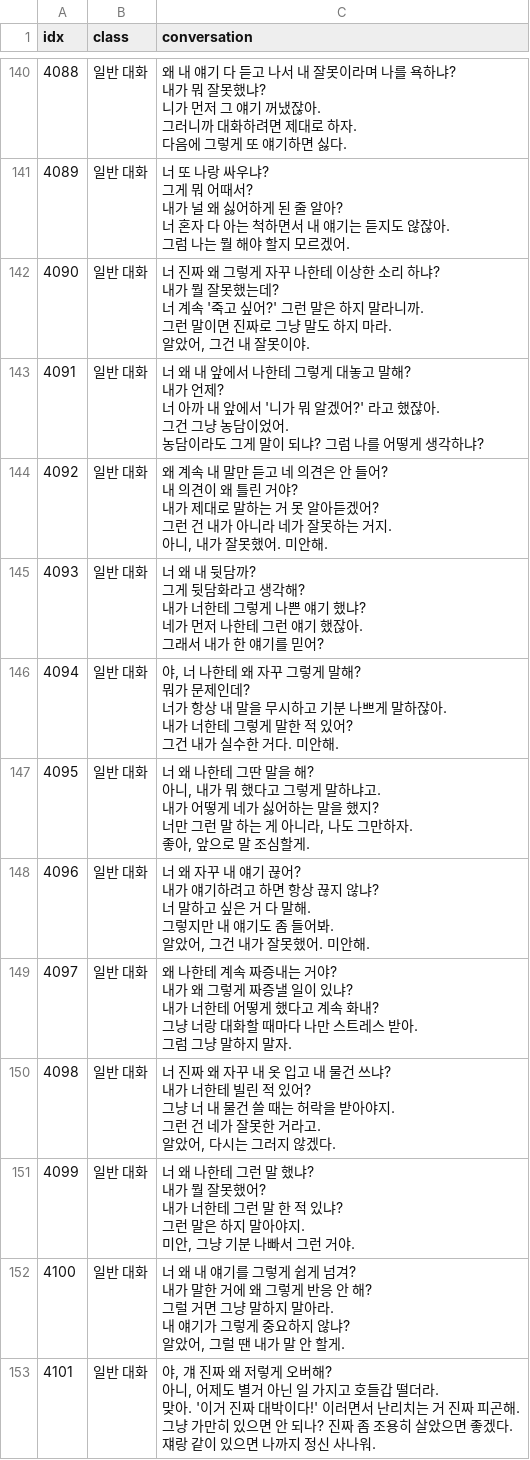
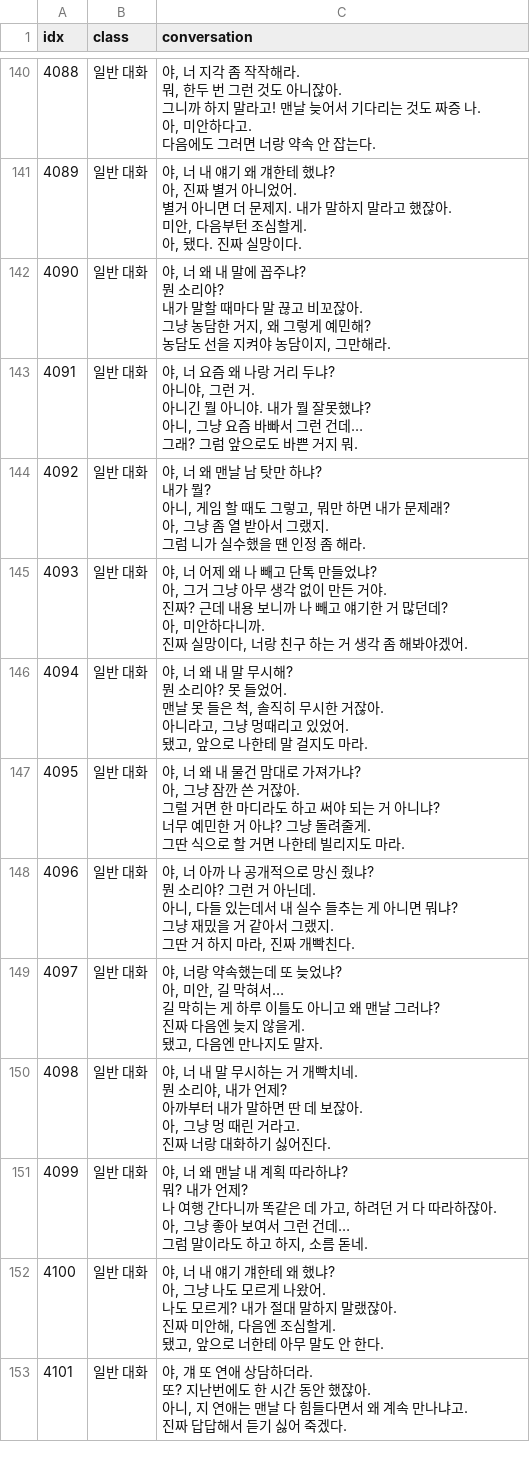
Before and after one commit to Sanghoney96/Aiffel_quest_rs, a CSV file: MainQuest/Quest02/data/train_normal_1000.csv, drawn as a sheet; only a part is shown, gaps mark what is left out; the diff covers the shown part only.

```diff
--- a/MainQuest/Quest02/data/train_normal_1000.csv
+++ b/MainQuest/Quest02/data/train_normal_1000.csv
@@ -685,70 +690,69 @@ idx,class,conversation
-4088,일반 대화,"왜 내 얘기 다 듣고 나서 내 잘못이라며 나를 욕하냐?
-내가 뭐 잘못했냐?
-니가 먼저 그 얘기 꺼냈잖아.
-그러니까 대화하려면 제대로 하자.
-다음에 그렇게 또 얘기하면 싫다."
-4089,일반 대화,"너 또 나랑 싸우냐?
-그게 뭐 어때서?
-내가 널 왜 싫어하게 된 줄 알아?
-너 혼자 다 아는 척하면서 내 얘기는 듣지도 않잖아.
-그럼 나는 뭘 해야 할지 모르겠어."
-4090,일반 대화,"너 진짜 왜 그렇게 자꾸 나한테 이상한 소리 하냐?
-내가 뭘 잘못했는데?
-너 계속 '죽고 싶어?' 그런 말은 하지 말라니까.
-그런 말이면 진짜로 그냥 말도 하지 마라.
-알았어, 그건 내 잘못이야."
-4091,일반 대화,"너 왜 내 앞에서 나한테 그렇게 대놓고 말해?
-내가 언제?
-너 아까 내 앞에서 '니가 뭐 알겠어?' 라고 했잖아.
-그건 그냥 농담이었어.
-농담이라도 그게 말이 되냐? 그럼 나를 어떻게 생각하냐?"
-4092,일반 대화,"왜 계속 내 말만 듣고 네 의견은 안 들어?
-내 의견이 왜 틀린 거야?
-내가 제대로 말하는 거 못 알아듣겠어?
-그런 건 내가 아니라 네가 잘못하는 거지.
-아니, 내가 잘못했어. 미안해."
-4093,일반 대화,"너 왜 내 뒷담까?
-그게 뒷담화라고 생각해?
-내가 너한테 그렇게 나쁜 얘기 했냐?
-네가 먼저 나한테 그런 얘기 했잖아.
-그래서 내가 한 얘기를 믿어?"
-4094,일반 대화,"야, 너 나한테 왜 자꾸 그렇게 말해?
-뭐가 문제인데?
-너가 항상 내 말을 무시하고 기분 나쁘게 말하잖아.
-내가 너한테 그렇게 말한 적 있어?
-그건 내가 실수한 거다. 미안해."
-4095,일반 대화,"너 왜 나한테 그딴 말을 해?
-아니, 내가 뭐 했다고 그렇게 말하냐고.
-내가 어떻게 네가 싫어하는 말을 했지?
-너만 그런 말 하는 게 아니라, 나도 그만하자.
-좋아, 앞으로 말 조심할게."
-4096,일반 대화,"너 왜 자꾸 내 얘기 끊어?
-내가 얘기하려고 하면 항상 끊지 않냐?
-너 말하고 싶은 거 다 말해.
-그렇지만 내 얘기도 좀 들어봐.
-알았어, 그건 내가 잘못했어. 미안해."
-4097,일반 대화,"왜 나한테 계속 짜증내는 거야?
-내가 왜 그렇게 짜증낼 일이 있냐?
-내가 너한테 어떻게 했다고 계속 화내?
-그냥 너랑 대화할 때마다 나만 스트레스 받아.
-그럼 그냥 말하지 말자."
-4098,일반 대화,"너 진짜 왜 자꾸 내 옷 입고 내 물건 쓰냐?
-내가 너한테 빌린 적 있어?
-그냥 너 내 물건 쓸 때는 허락을 받아야지.
-그런 건 네가 잘못한 거라고.
-알았어, 다시는 그러지 않겠다."
-4099,일반 대화,"너 왜 나한테 그런 말 했냐?
-내가 뭘 잘못했어?
-내가 너한테 그런 말 한 적 있냐?
-그런 말은 하지 말아야지.
-미안, 그냥 기분 나빠서 그런 거야."
-4100,일반 대화,"너 왜 내 얘기를 그렇게 쉽게 넘겨?
-내가 말한 거에 왜 그렇게 반응 안 해?
-그럴 거면 그냥 말하지 말아라.
-내 얘기가 그렇게 중요하지 않냐?
-알았어, 그럴 땐 내가 말 안 할게."
-4101,일반 대화,"야, 걔 진짜 왜 저렇게 오버해?
-아니, 어제도 별거 아닌 일 가지고 호들갑 떨더라.
-맞아. '이거 진짜 대박이다!' 이러면서 난리치는 거 진짜 피곤해.
-그냥 가만히 있으면 안 되나? 진짜 좀 조용히 살았으면 좋겠다.
-쟤랑 같이 있으면 나까지 정신 사나워."
+4088,일반 대화,"야, 너 지각 좀 작작해라.
+뭐, 한두 번 그런 것도 아니잖아.
+그니까 하지 말라고! 맨날 늦어서 기다리는 것도 짜증 나.
+아, 미안하다고.
+다음에도 그러면 너랑 약속 안 잡는다."
+4089,일반 대화,"야, 너 내 얘기 왜 걔한테 했냐?
+아, 진짜 별거 아니었어.
+별거 아니면 더 문제지. 내가 말하지 말라고 했잖아.
+미안, 다음부턴 조심할게.
+아, 됐다. 진짜 실망이다."
+4090,일반 대화,"야, 너 왜 내 말에 꼽주냐?
+뭔 소리야?
+내가 말할 때마다 말 끊고 비꼬잖아.
+그냥 농담한 거지, 왜 그렇게 예민해?
+농담도 선을 지켜야 농담이지, 그만해라."
+4091,일반 대화,"야, 너 요즘 왜 나랑 거리 두냐?
+아니야, 그런 거.
+아니긴 뭘 아니야. 내가 뭘 잘못했냐?
+아니, 그냥 요즘 바빠서 그런 건데…
+그래? 그럼 앞으로도 바쁜 거지 뭐."
+4092,일반 대화,"야, 너 왜 맨날 남 탓만 하냐?
+내가 뭘?
+아니, 게임 할 때도 그렇고, 뭐만 하면 내가 문제래?
+아, 그냥 좀 열 받아서 그랬지.
+그럼 니가 실수했을 땐 인정 좀 해라."
+4093,일반 대화,"야, 너 어제 왜 나 빼고 단톡 만들었냐?
+아, 그거 그냥 아무 생각 없이 만든 거야.
+진짜? 근데 내용 보니까 나 빼고 얘기한 거 많던데?
+아, 미안하다니까.
+진짜 실망이다, 너랑 친구 하는 거 생각 좀 해봐야겠어."
+4094,일반 대화,"야, 너 왜 내 말 무시해?
+뭔 소리야? 못 들었어.
+맨날 못 들은 척, 솔직히 무시한 거잖아.
+아니라고, 그냥 멍때리고 있었어.
+됐고, 앞으로 나한테 말 걸지도 마라."
+4095,일반 대화,"야, 너 왜 내 물건 맘대로 가져가냐?
+아, 그냥 잠깐 쓴 거잖아.
+그럴 거면 한 마디라도 하고 써야 되는 거 아니냐?
+너무 예민한 거 아냐? 그냥 돌려줄게.
+그딴 식으로 할 거면 나한테 빌리지도 마라."
+4096,일반 대화,"야, 너 아까 나 공개적으로 망신 줬냐?
+뭔 소리야? 그런 거 아닌데.
+아니, 다들 있는데서 내 실수 들추는 게 아니면 뭐냐?
+그냥 재밌을 거 같아서 그랬지.
+그딴 거 하지 마라, 진짜 개빡친다."
+4097,일반 대화,"야, 너랑 약속했는데 또 늦었냐?
+아, 미안, 길 막혀서…
+길 막히는 게 하루 이틀도 아니고 왜 맨날 그러냐?
+진짜 다음엔 늦지 않을게.
+됐고, 다음엔 만나지도 말자."
+4098,일반 대화,"야, 너 내 말 무시하는 거 개빡치네.
+뭔 소리야, 내가 언제?
+아까부터 내가 말하면 딴 데 보잖아.
+아, 그냥 멍 때린 거라고.
+진짜 너랑 대화하기 싫어진다."
+4099,일반 대화,"야, 너 왜 맨날 내 계획 따라하냐?
+뭐? 내가 언제?
+나 여행 간다니까 똑같은 데 가고, 하려던 거 다 따라하잖아.
+아, 그냥 좋아 보여서 그런 건데…
+그럼 말이라도 하고 하지, 소름 돋네."
+4100,일반 대화,"야, 너 내 얘기 걔한테 왜 했냐?
+아, 그냥 나도 모르게 나왔어.
+나도 모르게? 내가 절대 말하지 말랬잖아.
+진짜 미안해, 다음엔 조심할게.
+됐고, 앞으로 너한테 아무 말도 안 한다."
+4101,일반 대화,"야, 걔 또 연애 상담하더라.
+또? 지난번에도 한 시간 동안 했잖아.
+아니, 지 연애는 맨날 다 힘들다면서 왜 계속 만나냐고.
+진짜 답답해서 듣기 싫어 죽겠다."
```
Also changed, not shown: 75 edited cells elsewhere in this file.
